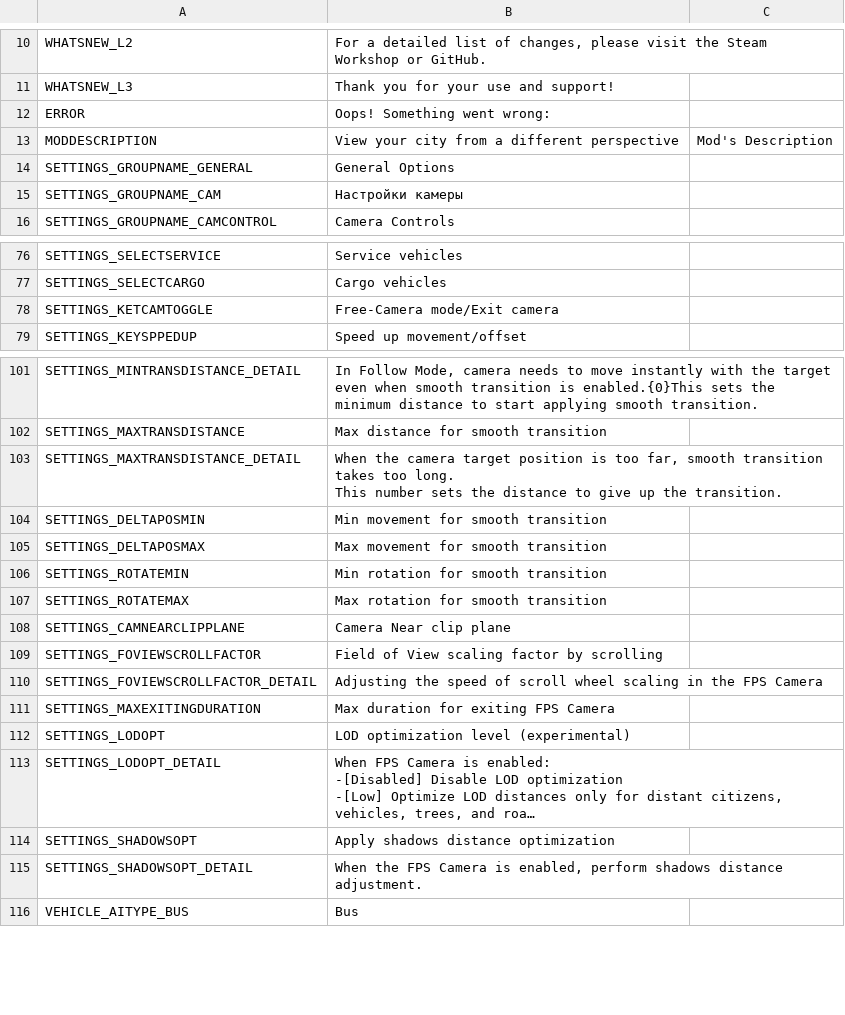
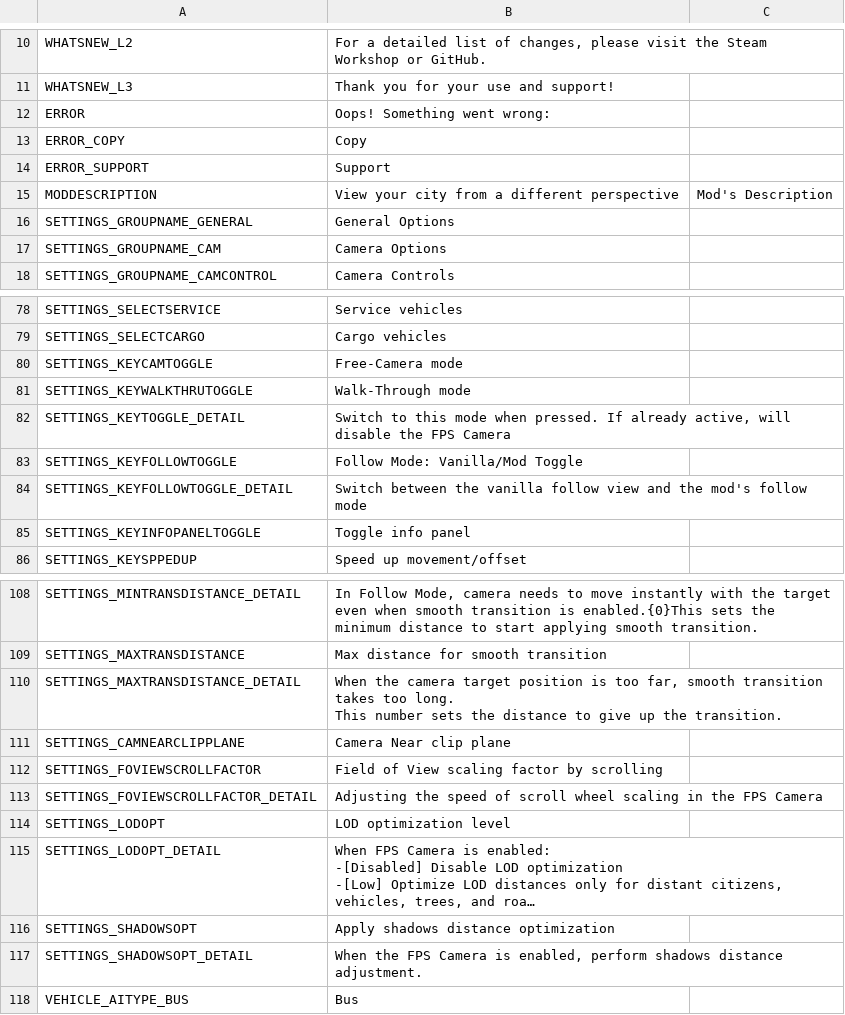
Before and after one commit to will258012/FPSCamera-Continued, a CSV file: FPSCamera/Translations/ru-RU.csv, drawn as a sheet; only a part is shown, gaps mark what is left out; long unchanged cells end in …; removed rows and columns are numbered as before the commit, all else as after; the diff covers the shown part only; the diff names each change by its address in the sheet, - before the commit and + after, or states it on an @@ line.

Commit message:
New translations en-en.csv (Russian)

```diff
--- a/FPSCamera/Translations/ru-RU.csv
+++ b/FPSCamera/Translations/ru-RU.csv
+row 13: ERROR_COPY | Copy
+row 14: ERROR_SUPPORT | Support
-B17: Настройки камеры
+B17: Camera Options
-A80: SETTINGS_KETCAMTOGGLE
+A80: SETTINGS_KEYCAMTOGGLE
-B80: Free-Camera mode/Exit camera
+B80: Free-Camera mode
+row 81: SETTINGS_KEYWALKTHRUTOGGLE | Walk-Through mode
+row 82: SETTINGS_KEYTOGGLE_DETAIL | Switch to this mode when pressed. If already active, will disable the FPS Camera
+row 83: SETTINGS_KEYFOLLOWTOGGLE | Follow Mode: Vanilla/Mod Toggle
+row 84: SETTINGS_KEYFOLLOWTOGGLE_DETAIL | Switch between the vanilla follow view and the mod's follow mode
+row 85: SETTINGS_KEYINFOPANELTOGGLE | Toggle info panel
-row 104: SETTINGS_DELTAPOSMIN | Min movement for smooth transition
-row 105: SETTINGS_DELTAPOSMAX | Max movement for smooth transition
-row 106: SETTINGS_ROTATEMIN | Min rotation for smooth transition
-row 107: SETTINGS_ROTATEMAX | Max rotation for smooth transition
-row 111: SETTINGS_MAXEXITINGDURATION | Max duration for exiting FPS Camera
-B114: LOD optimization level (experimental)
+B114: LOD optimization level
```
Also changed, not shown: 1 added row and 16 edited cells elsewhere in this file.
